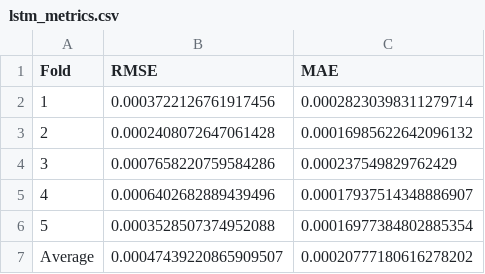
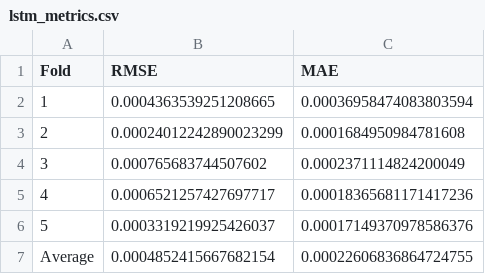
Before and after one commit to valto27/Project-portfolio, a CSV file: vol-forecasting-GARCH-LSTM/results/metrics/lstm_metrics.csv, drawn as a sheet.

```diff
--- a/vol-forecasting-GARCH-LSTM/results/metrics/lstm_metrics.csv
+++ b/vol-forecasting-GARCH-LSTM/results/metrics/lstm_metrics.csv
@@ -1,7 +1,7 @@
 Fold,RMSE,MAE
-1,0.0003722126761917456,0.00028230398311279714
-2,0.0002408072647061428,0.00016985622642096132
-3,0.0007658220759584286,0.000237549829762429
-4,0.0006402682889439496,0.00017937514348886907
-5,0.0003528507374952088,0.00016977384802885354
-Average,0.00047439220865909507,0.00020777180616278202
+1,0.0004363539251208665,0.00036958474083803594
+2,0.00024012242890023299,0.0001684950984781608
+3,0.000765683744507602,0.0002371114824200049
+4,0.0006521257427697717,0.00018365681171417236
+5,0.0003319219925426037,0.00017149370978586376
+Average,0.0004852415667682154,0.00022606836864724755
```
Also changed, not shown: vol-forecasting-GARCH-LSTM/data/processed/processed_data.csv, vol-forecasting-GARCH-LSTM/data/raw/SP500_raw.csv, 11 other files.
